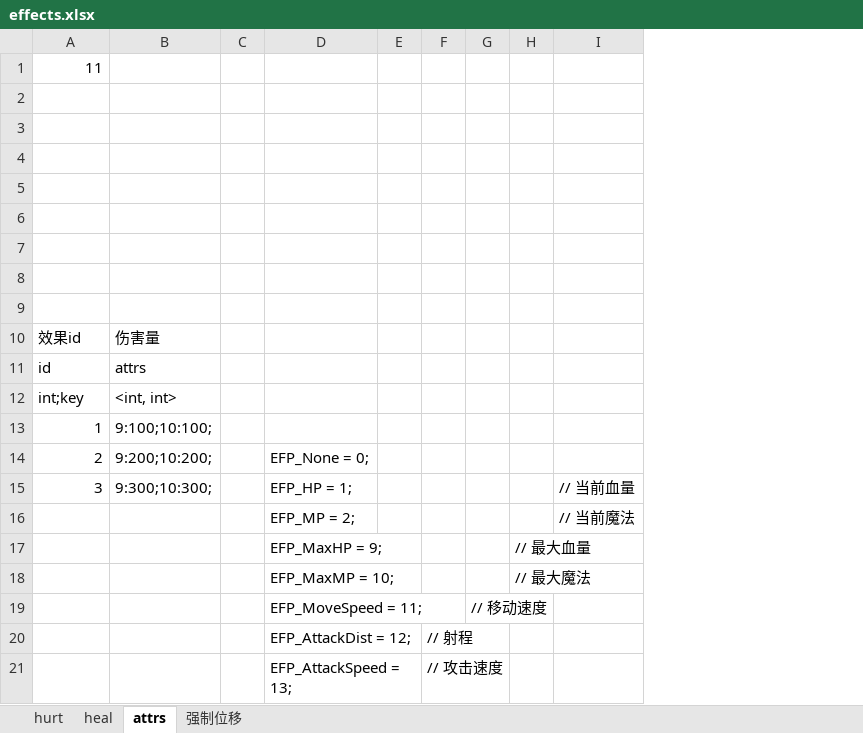
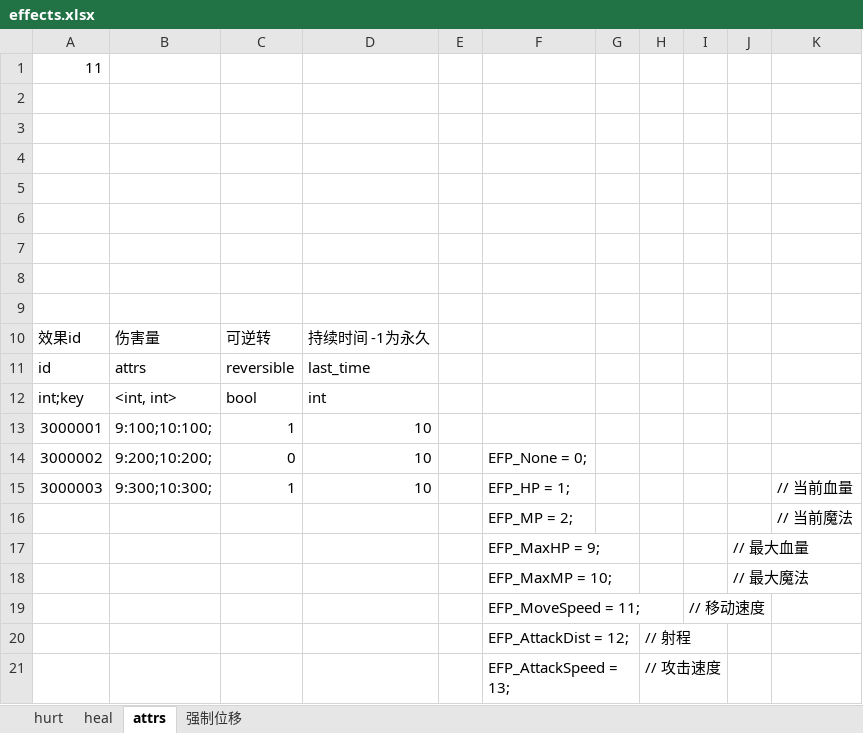
Before and after one commit to xiaol-luo/Utopia, an Excel workbook: Data/Config/excel/effect/effects.xlsx, sheet attrs, drawn as a sheet; only a part is shown; values as stored, in another font and other column widths than the file's, no borders; the diff names each change by its address in the sheet, - before the commit and + after, or states it on an @@ line.

Commit message:
improve effect

```diff
--- a/Data/Config/excel/effect/effects.xlsx (sheet attrs)
+++ b/Data/Config/excel/effect/effects.xlsx (sheet attrs)
+column C, rows 10-15: 可逆转 | reversible | bool | 1 | 0 | 1
+column D, rows 10-15: 持续时间 -1为永久 | last_time | int | 10 | 10 | 10
-A13: 1
+A13: 3000001
-A14: 2
+A14: 3000002
-A15: 3
+A15: 3000003
```
Also changed, not shown: sheet hurt, sheet heal, 31 other files.
